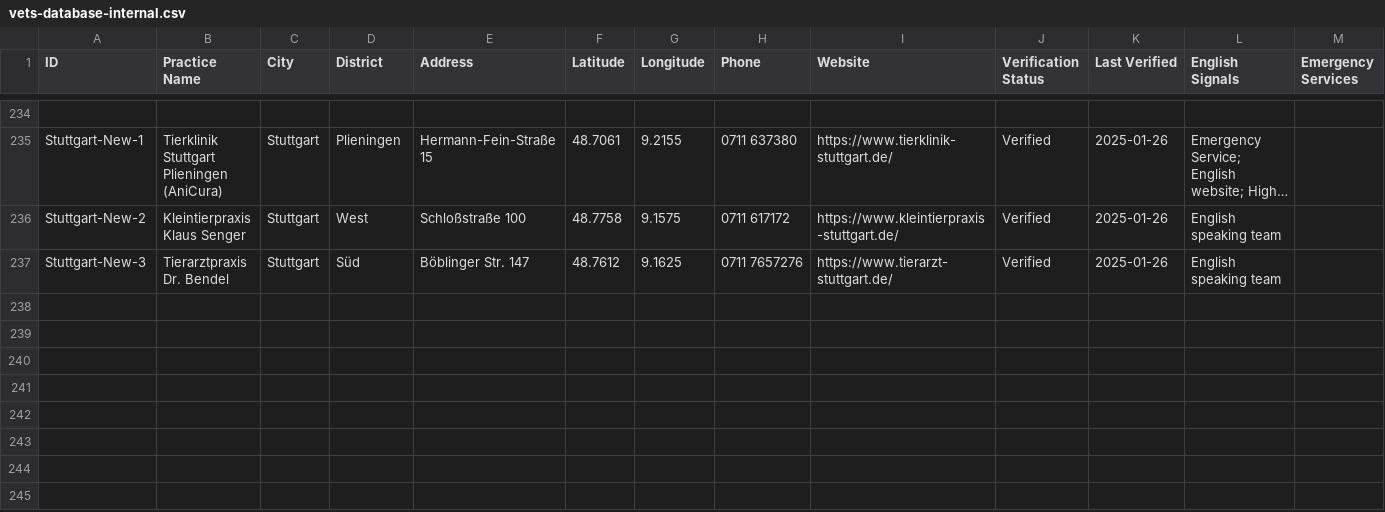
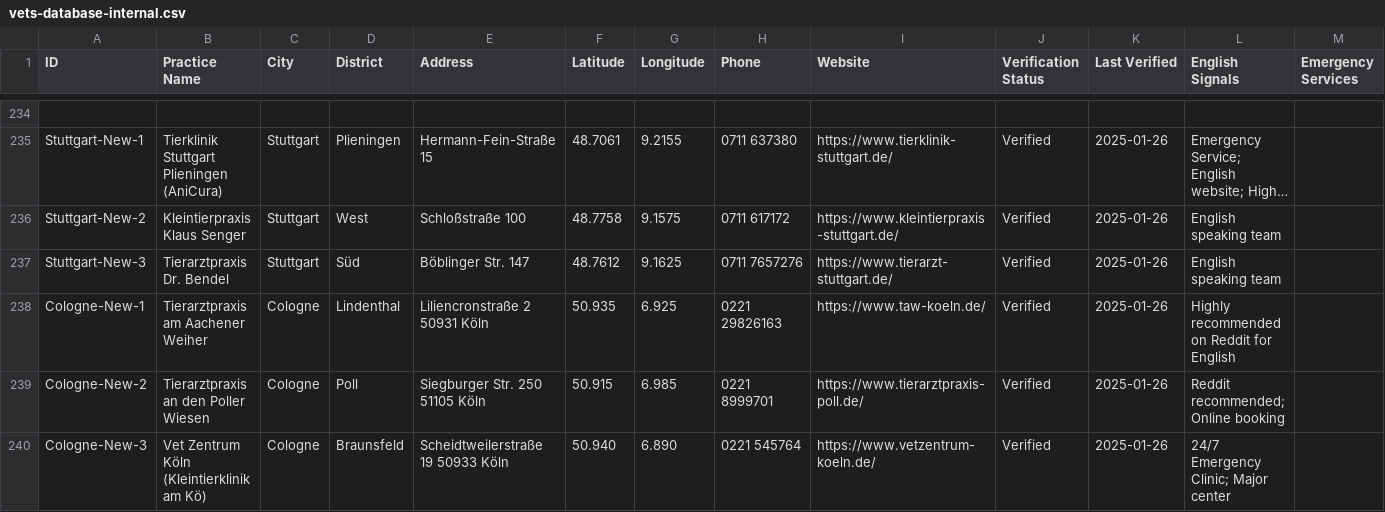
Before and after one commit to eoz1122/vet-directory, a CSV file: web-app/vets-database-internal.csv, drawn as a sheet; only a part is shown, gaps mark what is left out; long unchanged cells end in …; rows hold the shown columns only; the diff names each change by its address in the sheet, - before the commit and + after, or states it on an @@ line.

Commit message:
Add Cologne vets, SEO page, and home filters

```diff
--- a/web-app/vets-database-internal.csv
+++ b/web-app/vets-database-internal.csv
+row 238: Cologne-New-1 | Tierarztpraxis am Aachener Weiher | Cologne | Lindenthal | Liliencronstraße 2 50931 Köln | 50.935 | 6.925 | 0221 29826163 | https://www.taw-koeln.de/ | Verified | 2025-01-26 | Highly recommended on Reddit for English
+row 239: Cologne-New-2 | Tierarztpraxis an den Poller Wiesen | Cologne | Poll | Siegburger Str. 250 51105 Köln | 50.915 | 6.985 | 0221 8999701 | https://www.tierarztpraxis-poll.de/ | Verified | 2025-01-26 | Reddit recommended; Online booking
+row 240: Cologne-New-3 | Vet Zentrum Köln (Kleintierklinik am Kö) | Cologne | Braunsfeld | Scheidtweilerstraße 19 50933 Köln | 50.940 | 6.890 | 0221 545764 | https://www.vetzentrum-koeln.de/ | Verified | 2025-01-26 | 24/7 Emergency Clinic; Major center
```
Also changed, not shown: 4 other files.
